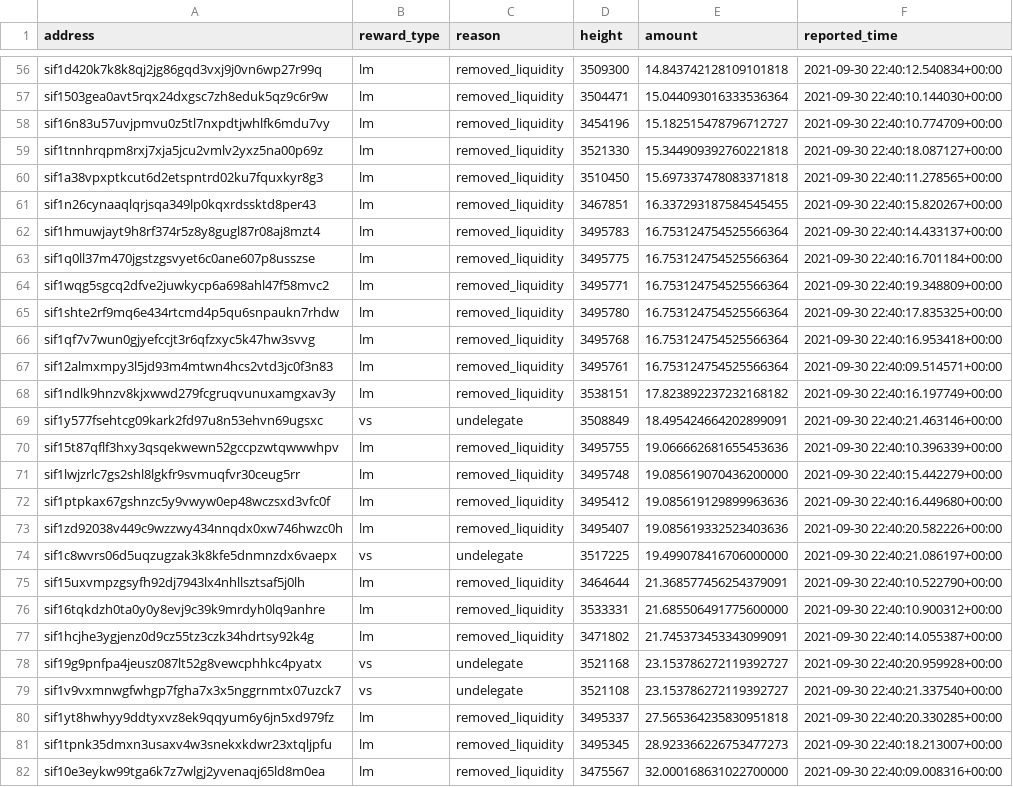
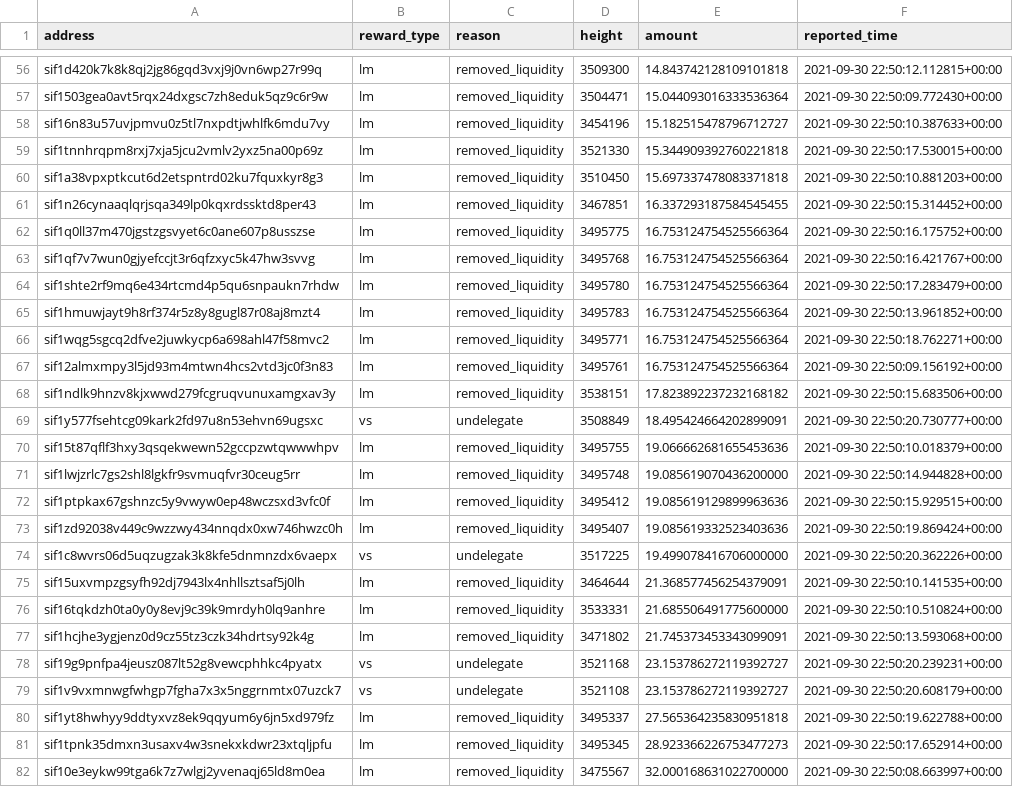
Before and after one commit to Sifchain/39_rewards, a CSV file: extracts/current_week_disqualified.csv, drawn as a sheet; only a part is shown, gaps mark what is left out; removed rows and columns are numbered as before the commit, all else as after; the diff covers the shown part only; the diff names each change by its address in the sheet, - before the commit and + after, or states it on an @@ line.

```diff
--- a/extracts/current_week_disqualified.csv
+++ b/extracts/current_week_disqualified.csv
-F56 (reported_time): 2021-09-30 22:40:12.540834+00:00
+F56 (reported_time): 2021-09-30 22:50:12.112815+00:00
-F57 (reported_time): 2021-09-30 22:40:10.144030+00:00
+F57 (reported_time): 2021-09-30 22:50:09.772430+00:00
-F58 (reported_time): 2021-09-30 22:40:10.774709+00:00
+F58 (reported_time): 2021-09-30 22:50:10.387633+00:00
-F59 (reported_time): 2021-09-30 22:40:18.087127+00:00
+F59 (reported_time): 2021-09-30 22:50:17.530015+00:00
-F60 (reported_time): 2021-09-30 22:40:11.278565+00:00
+F60 (reported_time): 2021-09-30 22:50:10.881203+00:00
-F61 (reported_time): 2021-09-30 22:40:15.820267+00:00
+F61 (reported_time): 2021-09-30 22:50:15.314452+00:00
-row 62: sif1hmuwjayt9h8rf374r5z8y8gugl87r08aj8mzt4 | lm | removed_liquidity | 3495783 | 16.753124754525566364 | 2021-09-30 22:40:14.433137+00:00
-F62 (reported_time): 2021-09-30 22:40:16.701184+00:00
+F62 (reported_time): 2021-09-30 22:50:16.175752+00:00
-row 64: sif1wqg5sgcq2dfve2juwkycp6a698ahl47f58mvc2 | lm | removed_liquidity | 3495771 | 16.753124754525566364 | 2021-09-30 22:40:19.348809+00:00
-row 65: sif1shte2rf9mq6e434rtcmd4p5qu6snpaukn7rhdw | lm | removed_liquidity | 3495780 | 16.753124754525566364 | 2021-09-30 22:40:17.835325+00:00
-F63 (reported_time): 2021-09-30 22:40:16.953418+00:00
+F63 (reported_time): 2021-09-30 22:50:16.421767+00:00
+row 64: sif1shte2rf9mq6e434rtcmd4p5qu6snpaukn7rhdw | lm | removed_liquidity | 3495780 | 16.753124754525566364 | 2021-09-30 22:50:17.283479+00:00
+row 65: sif1hmuwjayt9h8rf374r5z8y8gugl87r08aj8mzt4 | lm | removed_liquidity | 3495783 | 16.753124754525566364 | 2021-09-30 22:50:13.961852+00:00
+row 66: sif1wqg5sgcq2dfve2juwkycp6a698ahl47f58mvc2 | lm | removed_liquidity | 3495771 | 16.753124754525566364 | 2021-09-30 22:50:18.762271+00:00
-F67 (reported_time): 2021-09-30 22:40:09.514571+00:00
+F67 (reported_time): 2021-09-30 22:50:09.156192+00:00
-F68 (reported_time): 2021-09-30 22:40:16.197749+00:00
+F68 (reported_time): 2021-09-30 22:50:15.683506+00:00
-F69 (reported_time): 2021-09-30 22:40:21.463146+00:00
+F69 (reported_time): 2021-09-30 22:50:20.730777+00:00
-F70 (reported_time): 2021-09-30 22:40:10.396339+00:00
+F70 (reported_time): 2021-09-30 22:50:10.018379+00:00
-F71 (reported_time): 2021-09-30 22:40:15.442279+00:00
+F71 (reported_time): 2021-09-30 22:50:14.944828+00:00
-F72 (reported_time): 2021-09-30 22:40:16.449680+00:00
+F72 (reported_time): 2021-09-30 22:50:15.929515+00:00
-F73 (reported_time): 2021-09-30 22:40:20.582226+00:00
+F73 (reported_time): 2021-09-30 22:50:19.869424+00:00
-F74 (reported_time): 2021-09-30 22:40:21.086197+00:00
+F74 (reported_time): 2021-09-30 22:50:20.362226+00:00
-F75 (reported_time): 2021-09-30 22:40:10.522790+00:00
+F75 (reported_time): 2021-09-30 22:50:10.141535+00:00
-F76 (reported_time): 2021-09-30 22:40:10.900312+00:00
+F76 (reported_time): 2021-09-30 22:50:10.510824+00:00
-F77 (reported_time): 2021-09-30 22:40:14.055387+00:00
+F77 (reported_time): 2021-09-30 22:50:13.593068+00:00
-F78 (reported_time): 2021-09-30 22:40:20.959928+00:00
+F78 (reported_time): 2021-09-30 22:50:20.239231+00:00
-F79 (reported_time): 2021-09-30 22:40:21.337540+00:00
+F79 (reported_time): 2021-09-30 22:50:20.608179+00:00
-F80 (reported_time): 2021-09-30 22:40:20.330285+00:00
+F80 (reported_time): 2021-09-30 22:50:19.622788+00:00
-F81 (reported_time): 2021-09-30 22:40:18.213007+00:00
+F81 (reported_time): 2021-09-30 22:50:17.652914+00:00
-F82 (reported_time): 2021-09-30 22:40:09.008316+00:00
+F82 (reported_time): 2021-09-30 22:50:08.663997+00:00
```
Also changed, not shown: 74 edited cells elsewhere in this file, extracts/current_qualified.csv.
